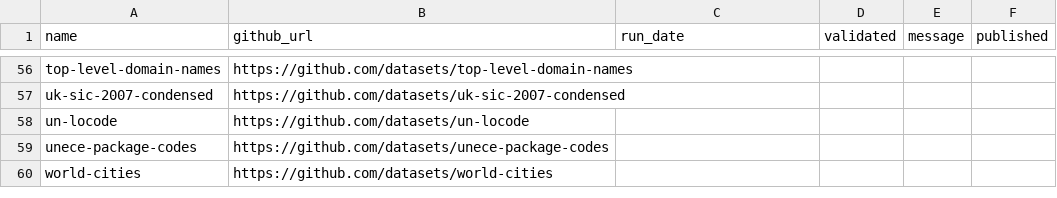
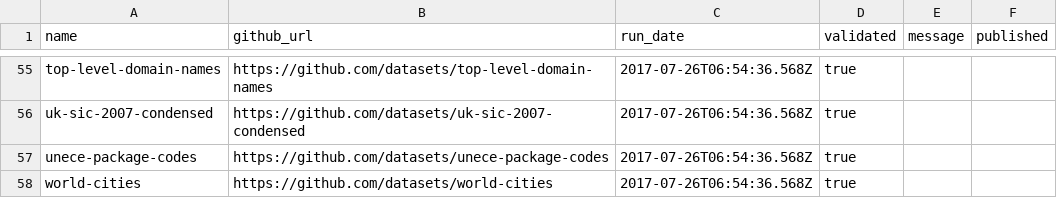
Before and after one commit to datopian/core-datasets-tools, a CSV file: status.csv, drawn as a sheet; only a part is shown, gaps mark what is left out; removed rows and columns are numbered as before the commit, all else as after; the diff covers the shown part only; the diff names each change by its address in the sheet, - before the commit and + after, or states it on an @@ line.

Commit message:
Features/refactor check command (#7)
* [refactored-check][m]: refactored check command to use new validate data and metadata functions - refs #6

* [updated-csv][s]: updated status.csv with statuses, but missing with missing packages ICC-Incoterms, un-locode - refs #6

* [test-check][m]: added test for check command - refs #6

```diff
--- a/status.csv
+++ b/status.csv
-C55:C56 (run_date): (empty)
+C55:C56 (run_date): 2017-07-26T06:54:36.568Z
-D55:D56 (validated): (empty)
+D55:D56 (validated): true
-row 58: un-locode | https://github.com/datasets/un-locode
-C57:C58 (run_date): (empty)
+C57:C58 (run_date): 2017-07-26T06:54:36.568Z
-D57:D58 (validated): (empty)
+D57:D58 (validated): true
```
Also changed, not shown: 1 removed row and 113 edited cells elsewhere in this file, 8 other files.
